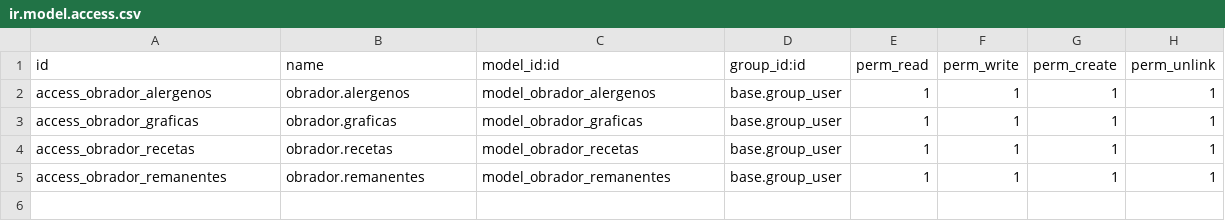
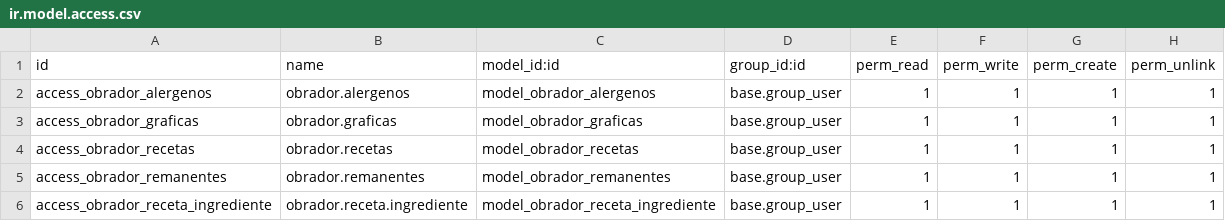
Before and after one commit to alyraluca/Obrador, a CSV file: security/ir.model.access.csv, drawn as a sheet.

```diff
--- a/security/ir.model.access.csv
+++ b/security/ir.model.access.csv
@@ -5 +5,2 @@ access_obrador_recetas,obrador.recetas,model_obrador_recetas,base.group_user,1,1
 access_obrador_remanentes,obrador.remanentes,model_obrador_remanentes,base.group_user,1,1,1,1
+access_obrador_receta_ingrediente,obrador.receta.ingrediente,model_obrador_receta_ingrediente,base.group_user,1,1,1,1
```
Also changed, not shown: 5 other files.
